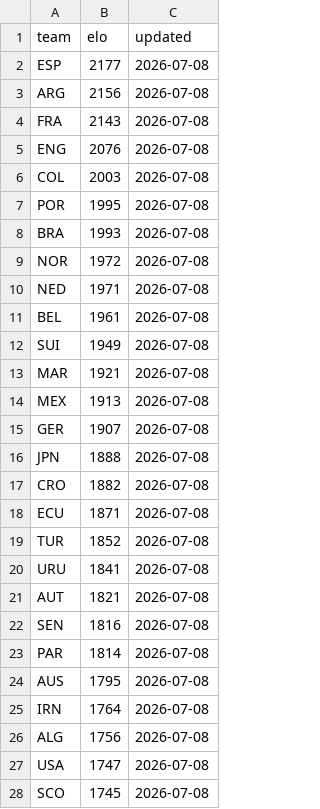
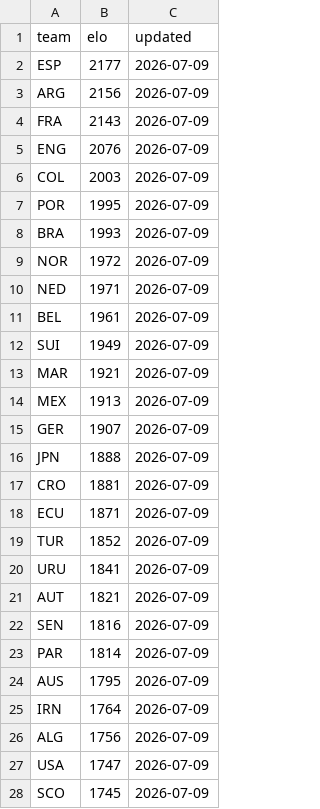
Before and after one commit to galando/world-cup-2026-predictor, a CSV file: scripts/data/elo-snapshot.csv, drawn as a sheet; only a part is shown; the diff covers the shown part only.

Commit message:
chore: update match data 2026-07-09T01:08:20Z

```diff
--- a/scripts/data/elo-snapshot.csv
+++ b/scripts/data/elo-snapshot.csv
@@ -1,28 +1,28 @@
 team,elo,updated
-ESP,2177,2026-07-08
-ARG,2156,2026-07-08
-FRA,2143,2026-07-08
-ENG,2076,2026-07-08
-COL,2003,2026-07-08
-POR,1995,2026-07-08
-BRA,1993,2026-07-08
-NOR,1972,2026-07-08
-NED,1971,2026-07-08
-BEL,1961,2026-07-08
-SUI,1949,2026-07-08
-MAR,1921,2026-07-08
-MEX,1913,2026-07-08
-GER,1907,2026-07-08
-JPN,1888,2026-07-08
-CRO,1882,2026-07-08
-ECU,1871,2026-07-08
-TUR,1852,2026-07-08
-URU,1841,2026-07-08
-AUT,1821,2026-07-08
-SEN,1816,2026-07-08
-PAR,1814,2026-07-08
-AUS,1795,2026-07-08
-IRN,1764,2026-07-08
-ALG,1756,2026-07-08
-USA,1747,2026-07-08
-SCO,1745,2026-07-08
+ESP,2177,2026-07-09
+ARG,2156,2026-07-09
+FRA,2143,2026-07-09
+ENG,2076,2026-07-09
+COL,2003,2026-07-09
+POR,1995,2026-07-09
+BRA,1993,2026-07-09
+NOR,1972,2026-07-09
+NED,1971,2026-07-09
+BEL,1961,2026-07-09
+SUI,1949,2026-07-09
+MAR,1921,2026-07-09
+MEX,1913,2026-07-09
+GER,1907,2026-07-09
+JPN,1888,2026-07-09
+CRO,1881,2026-07-09
+ECU,1871,2026-07-09
+TUR,1852,2026-07-09
+URU,1841,2026-07-09
+AUT,1821,2026-07-09
+SEN,1816,2026-07-09
+PAR,1814,2026-07-09
+AUS,1795,2026-07-09
+IRN,1764,2026-07-09
+ALG,1756,2026-07-09
+USA,1747,2026-07-09
+SCO,1745,2026-07-09
```
Also changed, not shown: 21 edited cells elsewhere in this file.
